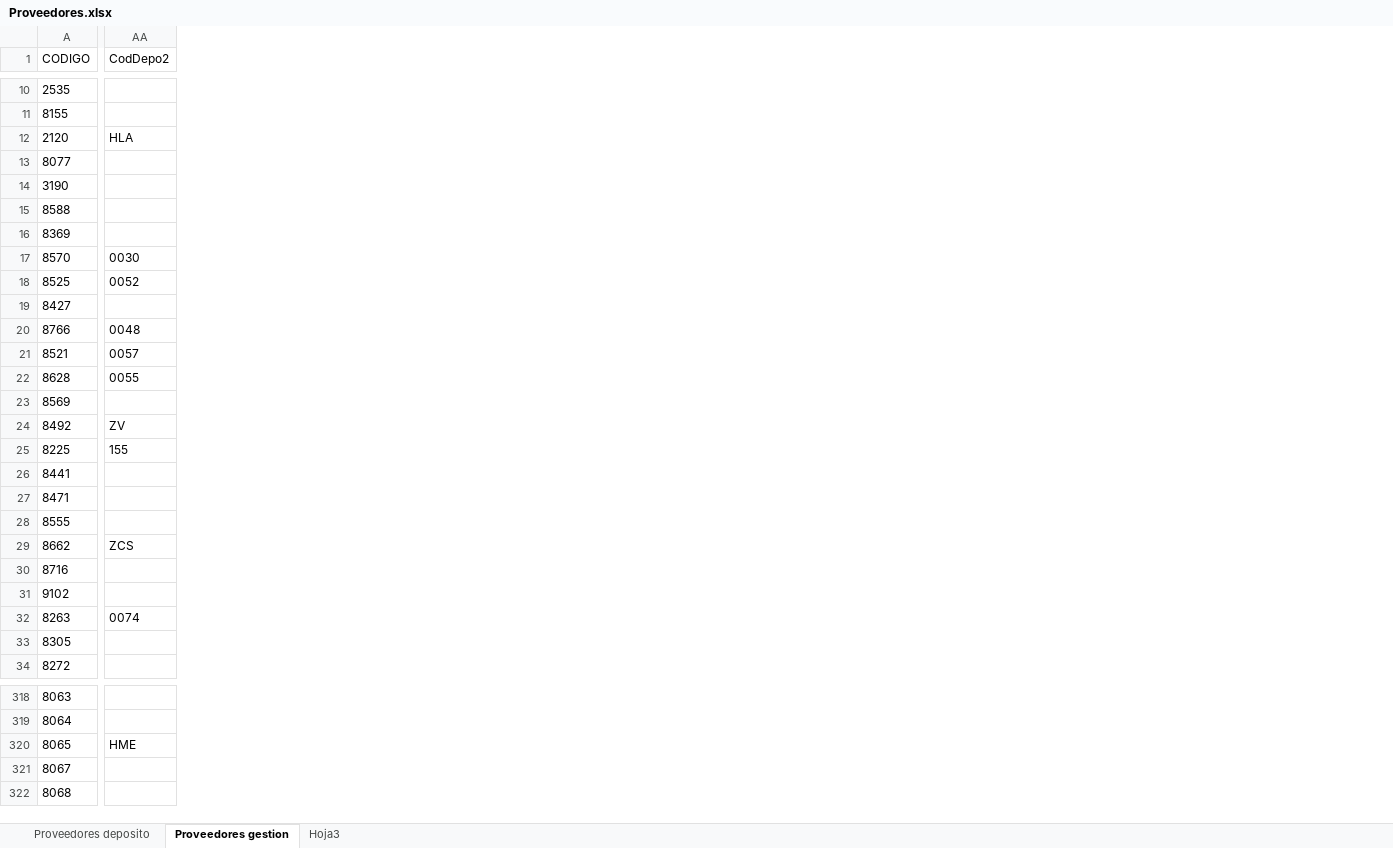
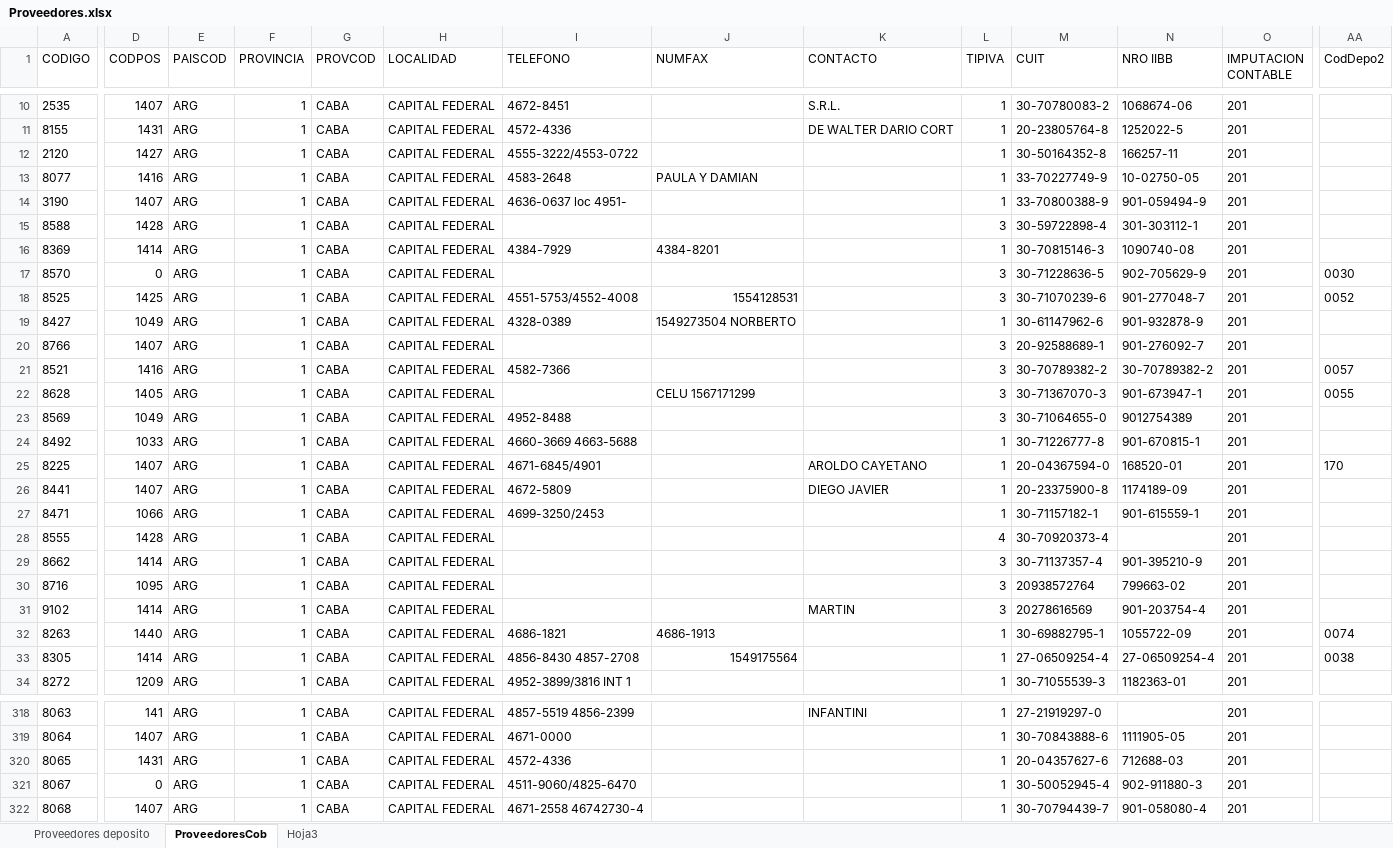
Before and after one commit to ivanbarcia/Phoenix, an Excel workbook: ArchivosExcel/Proveedores.xlsx, sheet ProveedoresCob, drawn as a sheet; only a part is shown, gaps mark what is left out; values as stored, in another font and other column widths than the file's, no borders; the diff covers the shown part only; the diff names each change by its address in the sheet, - before the commit and + after, or states it on an @@ line.

```diff
--- a/ArchivosExcel/Proveedores.xlsx (sheet ProveedoresCob)
+++ b/ArchivosExcel/Proveedores.xlsx (sheet ProveedoresCob)
-sheet tab: Proveedores gestion
+sheet tab: ProveedoresCob
@@ column D (CODPOS) unhidden, rows 10-34: 1407 | 1431 | 1427 | 1416 | 1407 | 1428 | 1414 | 0 | 1425 | 1049 | 1407 | 1416 | 1405 | 1049 | 1033 | 1407 | 1407 | 1066 | 1428 | 1414 | 1095 | 1414 | 1440 | 1414 | 1209; rows 318-322: 141 | 1407 | 1431 | 0 | 1407 @@
@@ column E (PAISCOD) unhidden, rows 10-34: all ARG; rows 318-322: all ARG @@
@@ column F (PROVINCIA) unhidden, rows 10-34: all 1; rows 318-322: all 1 @@
@@ column G (PROVCOD) unhidden, rows 10-34: all CABA; rows 318-322: all CABA @@
@@ column H (LOCALIDAD) unhidden, rows 10-34: all CAPITAL FEDERAL; rows 318-322: all CAPITAL FEDERAL @@
@@ column I (TELEFONO) unhidden, rows 10-34: 4672-8451 | 4572-4336 | 4555-3222/4553-0722 | 4583-2648 | 4636-0637 loc 4951- |  | 4384-7929 |  | 4551-5753/4552-4008 | 4328-0389 |  | 4582-7366 |  | 4952-8488 | 4660-3669 4663-5688 | 4671-6845/4901 | 4672-5809 | 4699-3250/2453 |  |  |  |  | 4686-1821 | 4856-8430 4857-2708 | 4952-3899/3816 INT 1; rows 318-322: 4857-5519 4856-2399 | 4671-0000 | 4572-4336 | 4511-9060/4825-6470 | 4671-2558 46742730-4 @@
@@ column J (NUMFAX) unhidden, rows 13-33: PAULA Y DAMIAN |  |  | 4384-8201 |  | 1554128531 | 1549273504 NORBERTO |  |  | CELU 1567171299 |  |  |  |  |  |  |  |  |  | 4686-1913 | 1549175564 @@
@@ column K (CONTACTO) unhidden, rows 10-31: S.R.L. | DE WALTER DARIO CORT |  |  |  |  |  |  |  |  |  |  |  |  |  | AROLDO CAYETANO | DIEGO JAVIER |  |  |  |  | MARTIN; row 318: INFANTINI @@
@@ column L (TIPIVA) unhidden, rows 10-34: 1 | 1 | 1 | 1 | 1 | 3 | 1 | 3 | 3 | 1 | 3 | 3 | 3 | 3 | 1 | 1 | 1 | 1 | 4 | 3 | 3 | 3 | 1 | 1 | 1; rows 318-322: all 1 @@
@@ column M (CUIT) unhidden, rows 10-34: 30-70780083-2 | 20-23805764-8 | 30-50164352-8 | 33-70227749-9 | 33-70800388-9 | 30-59722898-4 | 30-70815146-3 | 30-71228636-5 | 30-71070239-6 | 30-61147962-6 | 20-92588689-1 | 30-70789382-2 | 30-71367070-3 | 30-71064655-0 | 30-71226777-8 | 20-04367594-0 | 20-23375900-8 | 30-71157182-1 | 30-70920373-4 | 30-71137357-4 | 20938572764 | 20278616569 | 30-69882795-1 | 27-06509254-4 | 30-71055539-3; rows 318-322: 27-21919297-0 | 30-70843888-6 | 20-04357627-6 | 30-50052945-4 | 30-70794439-7 @@
@@ column N (NRO IIBB) unhidden, rows 10-34: 1068674-06 | 1252022-5 | 166257-11 | 10-02750-05 | 901-059494-9 | 301-303112-1 | 1090740-08 | 902-705629-9 | 901-277048-7 | 901-932878-9 | 901-276092-7 | 30-70789382-2 | 901-673947-1 | 9012754389 | 901-670815-1 | 168520-01 | 1174189-09 | 901-615559-1 |  | 901-395210-9 | 799663-02 | 901-203754-4 | 1055722-09 | 27-06509254-4 | 1182363-01; rows 319-322: 1111905-05 | 712688-03 | 902-911880-3 | 901-058080-4 @@
@@ column O (IMPUTACION CONTABLE) unhidden, rows 10-34: all 201; rows 318-322: all 201 @@
-AA12 (CodDepo2): HLA
+AA12 (CodDepo2): (empty)
-AA20 (CodDepo2): 0048
+AA20 (CodDepo2): (empty)
-AA24 (CodDepo2): ZV
+AA24 (CodDepo2): (empty)
-AA25 (CodDepo2): 155
+AA25 (CodDepo2): 170
-AA29 (CodDepo2): ZCS
+AA29 (CodDepo2): (empty)
-AA33 (CodDepo2): (empty)
+AA33 (CodDepo2): 0038
-AA320 (CodDepo2): HME
+AA320 (CodDepo2): (empty)
```
Also changed, not shown: 10 added columns, 116 edited cells and cell formats elsewhere in this sheet, sheet Proveedores deposito, 15 other files.
